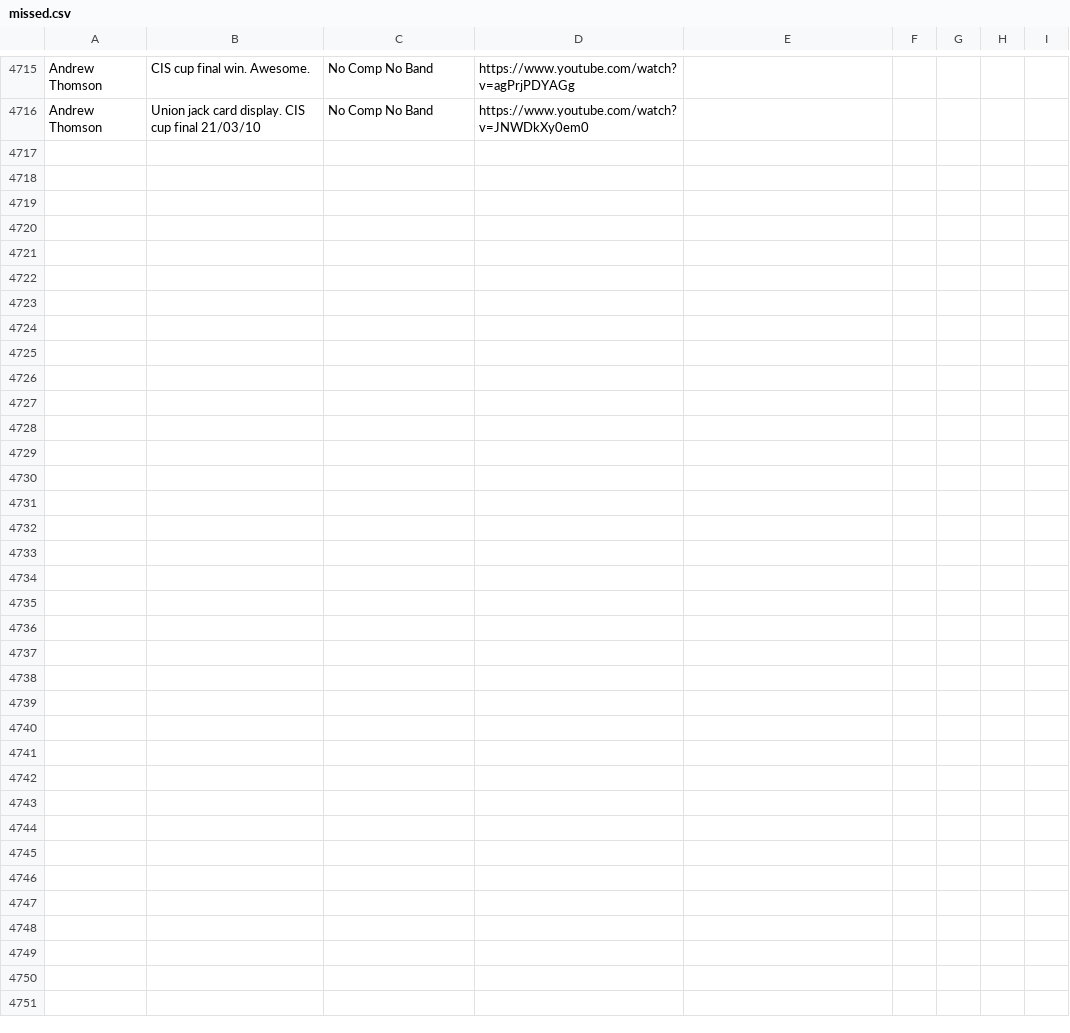
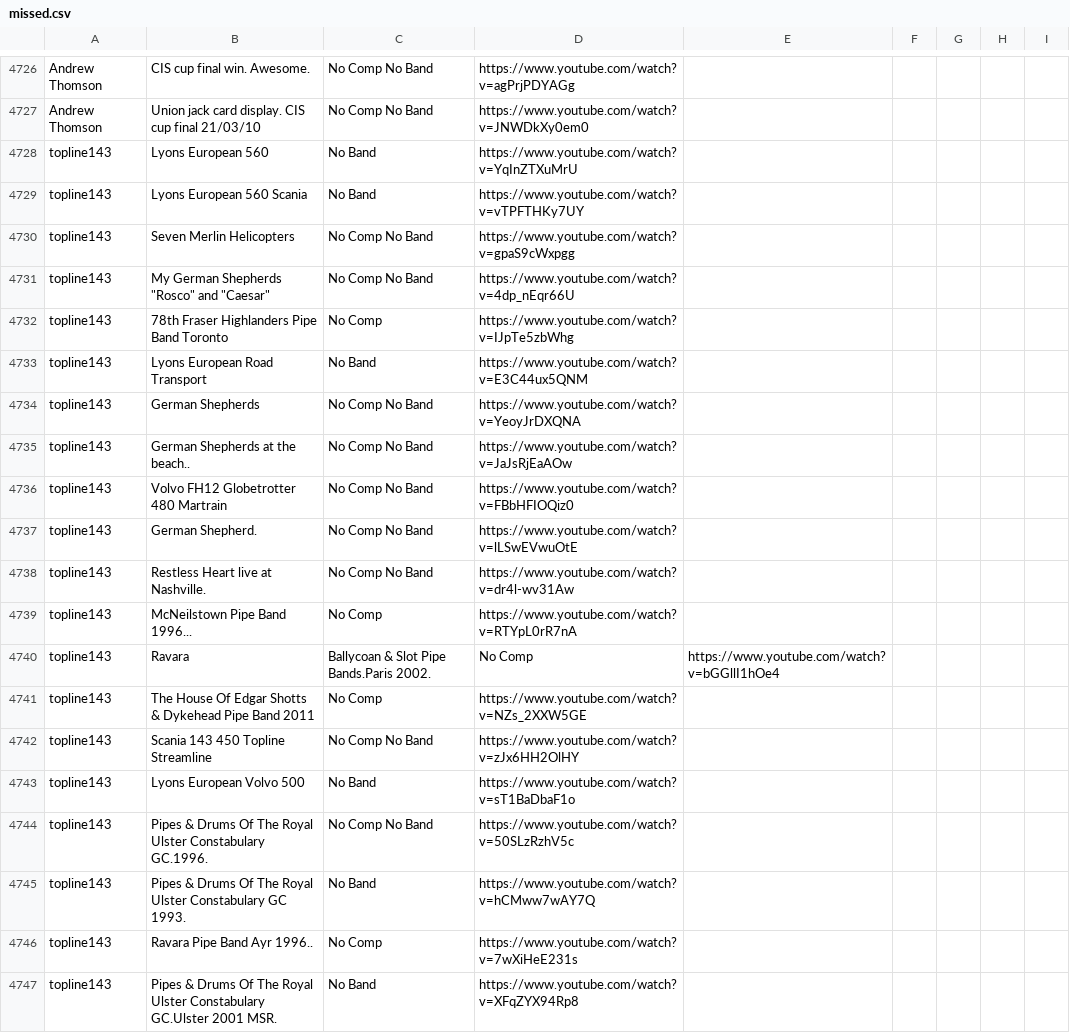
Before and after one commit to nkpart/into-the-circle, a CSV file: missed.csv, drawn as a sheet; only a part is shown, gaps mark what is left out; the diff covers the shown part only; the diff names each change by its address in the sheet, - before the commit and + after, or states it on an @@ line.

Commit message:
topline143

```diff
--- a/missed.csv
+++ b/missed.csv
+row 4728: topline143 | Lyons European 560 | No Band | https://www.youtube.com/watch?v=YqInZTXuMrU
+row 4729: topline143 | Lyons European 560 Scania | No Band | https://www.youtube.com/watch?v=vTPFTHKy7UY
+row 4730: topline143 | Seven Merlin Helicopters | No Comp No Band | https://www.youtube.com/watch?v=gpaS9cWxpgg
+row 4731: topline143 | My German Shepherds "Rosco" and "Caesar" | No Comp No Band | https://www.youtube.com/watch?v=4dp_nEqr66U
+row 4732: topline143 | 78th Fraser Highlanders Pipe Band Toronto | No Comp | https://www.youtube.com/watch?v=IJpTe5zbWhg
+row 4733: topline143 | Lyons European Road Transport | No Band | https://www.youtube.com/watch?v=E3C44ux5QNM
+row 4734: topline143 | German Shepherds | No Comp No Band | https://www.youtube.com/watch?v=YeoyJrDXQNA
+row 4735: topline143 | German Shepherds at the beach.. | No Comp No Band | https://www.youtube.com/watch?v=JaJsRjEaAOw
+row 4736: topline143 | Volvo FH12 Globetrotter 480 Martrain | No Comp No Band | https://www.youtube.com/watch?v=FBbHFIOQiz0
+row 4737: topline143 | German Shepherd. | No Comp No Band | https://www.youtube.com/watch?v=lLSwEVwuOtE
+row 4738: topline143 | Restless Heart live at Nashville. | No Comp No Band | https://www.youtube.com/watch?v=dr4l-wv31Aw
+row 4739: topline143 | McNeilstown Pipe Band 1996... | No Comp | https://www.youtube.com/watch?v=RTYpL0rR7nA
+row 4740: topline143 | Ravara | Ballycoan & Slot Pipe Bands.Paris 2002. | No Comp | https://www.youtube.com/watch?v=bGGllI1hOe4
+row 4741: topline143 | The House Of Edgar Shotts & Dykehead Pipe Band 2011 | No Comp | https://www.youtube.com/watch?v=NZs_2XXW5GE
+row 4742: topline143 | Scania 143 450 Topline Streamline | No Comp No Band | https://www.youtube.com/watch?v=zJx6HH2OlHY
+row 4743: topline143 | Lyons European Volvo 500 | No Band | https://www.youtube.com/watch?v=sT1BaDbaF1o
+row 4744: topline143 | Pipes & Drums Of The Royal Ulster Constabulary GC.1996. | No Comp No Band | https://www.youtube.com/watch?v=50SLzRzhV5c
+row 4745: topline143 | Pipes & Drums Of The Royal Ulster Constabulary GC 1993. | No Band | https://www.youtube.com/watch?v=hCMww7wAY7Q
+row 4746: topline143 | Ravara Pipe Band Ayr 1996.. | No Comp | https://www.youtube.com/watch?v=7wXiHeE231s
+row 4747: topline143 | Pipes & Drums Of The Royal Ulster Constabulary GC.Ulster 2001 MSR. | No Band | https://www.youtube.com/watch?v=XFqZYX94Rp8
```
Also changed, not shown: 20 added rows elsewhere in this file, index.csv, 1 other file.
